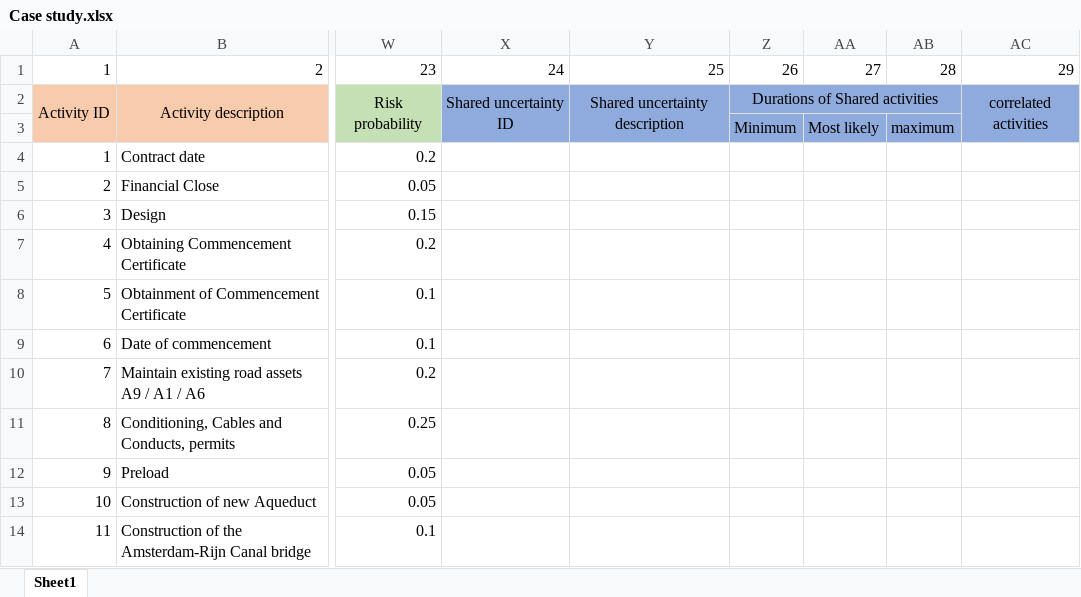
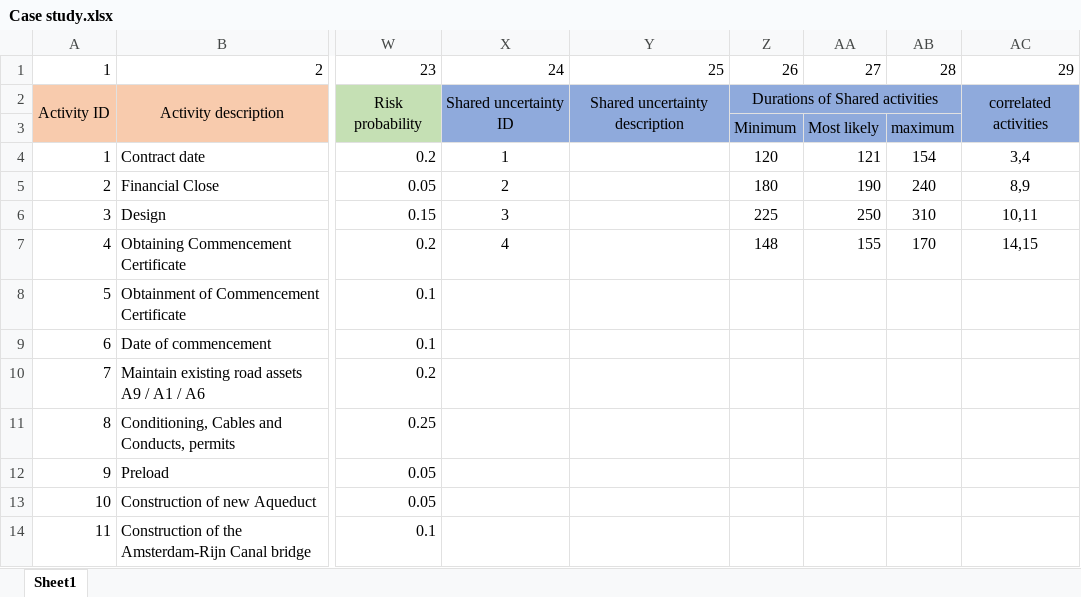
Before and after one commit to mitigation-controller/mitc, an Excel workbook: data/Case study.xlsx, sheet Sheet1, drawn as a sheet; only a part is shown, gaps mark what is left out; values as stored, in another font and other column widths than the file's, no borders; the diff names each change by its address in the sheet, - before the commit and + after, or states it on an @@ line.

```diff
--- a/data/Case study.xlsx (sheet Sheet1)
+++ b/data/Case study.xlsx (sheet Sheet1)
-X4: (empty)
+X4: 1
-Z4: (empty)
+Z4: 120
-AA4: (empty)
+AA4: 121
-AB4: (empty)
+AB4: 154
-AC4: (empty)
+AC4: 3,4
-X5: (empty)
+X5: 2
-Z5: (empty)
+Z5: 180
-AA5: (empty)
+AA5: 190
-AB5: (empty)
+AB5: 240
-AC5: (empty)
+AC5: 8,9
-X6: (empty)
+X6: 3
-Z6: (empty)
+Z6: 225
-AA6: (empty)
+AA6: 250
-AB6: (empty)
+AB6: 310
-AC6: (empty)
+AC6: 10,11
-X7: (empty)
+X7: 4
-Z7: (empty)
+Z7: 148
-AA7: (empty)
+AA7: 155
-AB7: (empty)
+AB7: 170
-AC7: (empty)
+AC7: 14,15
```
Also changed, not shown: 2 other files.
